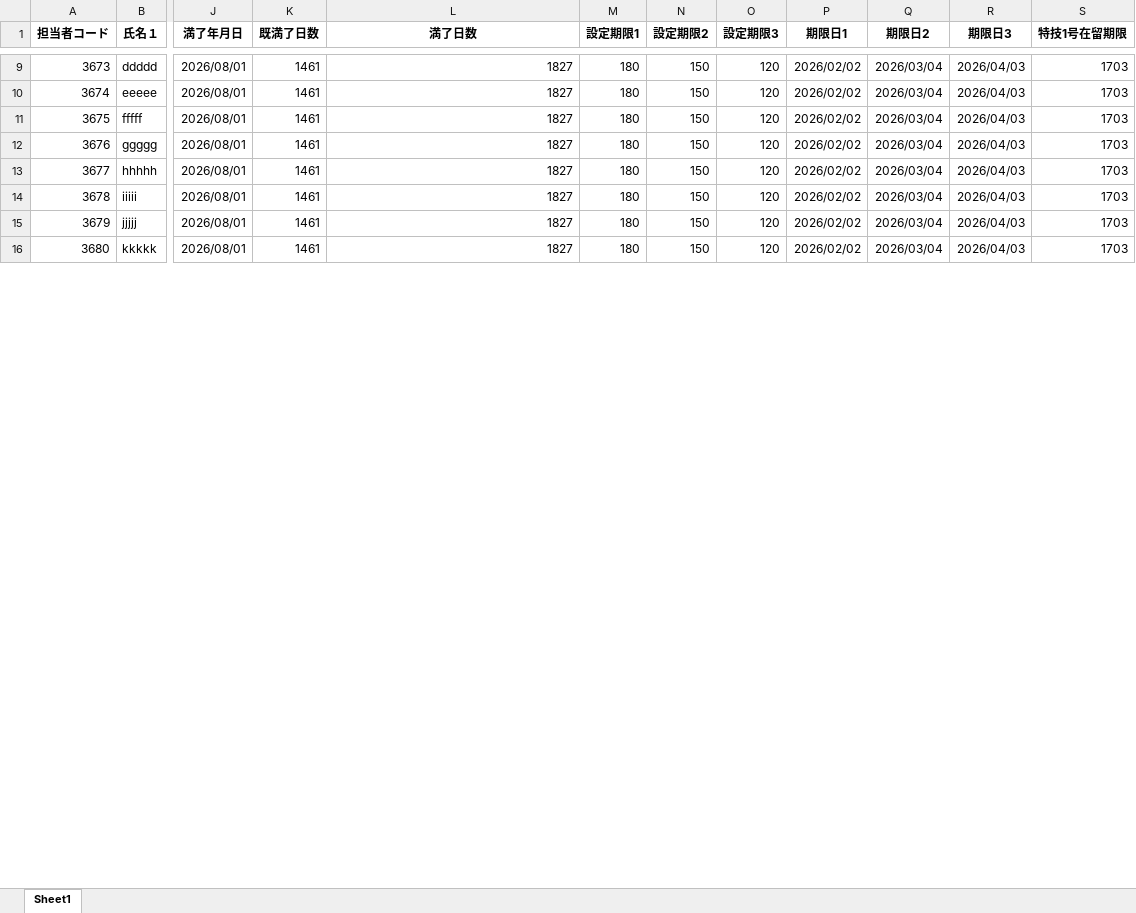
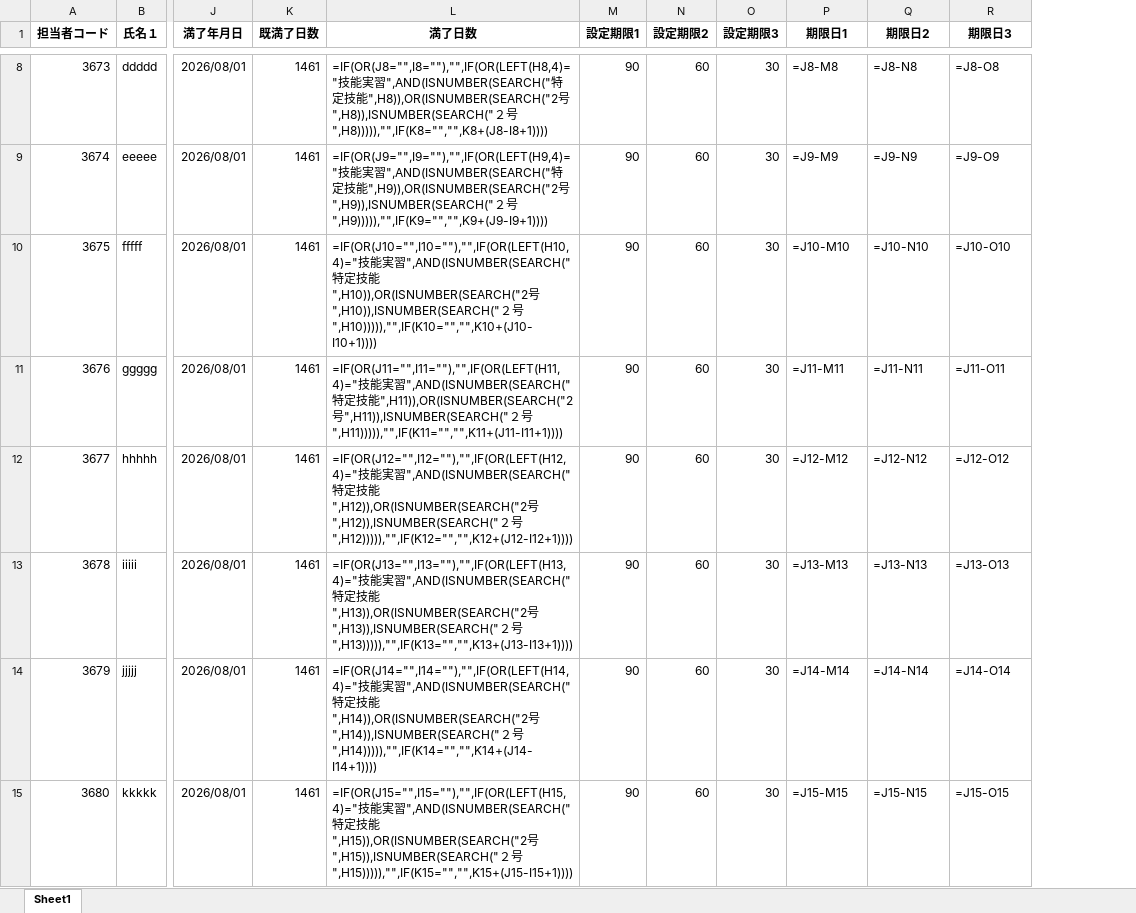
Before and after one commit to nami-ima3736/taskn-python-app4, an Excel workbook: uploads/uploaded_file.xlsx, sheet Sheet1, drawn as a sheet; only a part is shown, gaps mark what is left out; values as stored, in another font and other column widths than the file's, no borders; formulas without a stored value are shown as written; removed rows and columns are numbered as before the commit, all else as after; the diff covers the shown part only; the diff names each change by its address in the sheet, - before the commit and + after, or states it on an @@ line.

```diff
--- a/uploads/uploaded_file.xlsx (sheet Sheet1)
+++ b/uploads/uploaded_file.xlsx (sheet Sheet1)
-column S (特技1号在留期限), rows 9-16: all 1703
-L8 (満了日数): 1827
+L8 (満了日数): =IF(OR(J8="",I8=""),"",IF(OR(LEFT(H8,4)="技能実習",AND(ISNUMBER(SEARCH("特定技能",H8)),OR(ISNUMBER(SEARCH("2号",H8)),ISNUMBER(SEARCH("２号",H8))))),"",IF(K8="","",K8+(J8-I8+1))))
-M8:M15 (設定期限1): 180
+M8:M15 (設定期限1): 90
-N8:N15 (設定期限2): 150
+N8:N15 (設定期限2): 60
-O8:O15 (設定期限3): 120
+O8:O15 (設定期限3): 30
-P8 (期限日1): 2026/02/02
+P8 (期限日1): =J8-M8
-Q8 (期限日2): 2026/03/04
+Q8 (期限日2): =J8-N8
-R8 (期限日3): 2026/04/03
+R8 (期限日3): =J8-O8
-L9 (満了日数): 1827
+L9 (満了日数): =IF(OR(J9="",I9=""),"",IF(OR(LEFT(H9,4)="技能実習",AND(ISNUMBER(SEARCH("特定技能",H9)),OR(ISNUMBER(SEARCH("2号",H9)),ISNUMBER(SEARCH("２号",H9))))),"",IF(K9="","",K9+(J9-I9+1))))
-P9 (期限日1): 2026/02/02
+P9 (期限日1): =J9-M9
-Q9 (期限日2): 2026/03/04
+Q9 (期限日2): =J9-N9
-R9 (期限日3): 2026/04/03
+R9 (期限日3): =J9-O9
-L10 (満了日数): 1827
+L10 (満了日数): =IF(OR(J10="",I10=""),"",IF(OR(LEFT(H10,4)="技能実習",AND(ISNUMBER(SEARCH("特定技能",H10)),OR(ISNUMBER(SEARCH("2号",H10)),ISNUMBER(SEARCH("２号",H10))))),"",IF(K10="","",K10+(J10-I10+1))))
-P10 (期限日1): 2026/02/02
+P10 (期限日1): =J10-M10
-Q10 (期限日2): 2026/03/04
+Q10 (期限日2): =J10-N10
-R10 (期限日3): 2026/04/03
+R10 (期限日3): =J10-O10
-L11 (満了日数): 1827
+L11 (満了日数): =IF(OR(J11="",I11=""),"",IF(OR(LEFT(H11,4)="技能実習",AND(ISNUMBER(SEARCH("特定技能",H11)),OR(ISNUMBER(SEARCH("2号",H11)),ISNUMBER(SEARCH("２号",H11))))),"",IF(K11="","",K11+(J11-I11+1))))
-P11 (期限日1): 2026/02/02
+P11 (期限日1): =J11-M11
-Q11 (期限日2): 2026/03/04
+Q11 (期限日2): =J11-N11
-R11 (期限日3): 2026/04/03
+R11 (期限日3): =J11-O11
-L12 (満了日数): 1827
+L12 (満了日数): =IF(OR(J12="",I12=""),"",IF(OR(LEFT(H12,4)="技能実習",AND(ISNUMBER(SEARCH("特定技能",H12)),OR(ISNUMBER(SEARCH("2号",H12)),ISNUMBER(SEARCH("２号",H12))))),"",IF(K12="","",K12+(J12-I12+1))))
-P12 (期限日1): 2026/02/02
+P12 (期限日1): =J12-M12
-Q12 (期限日2): 2026/03/04
+Q12 (期限日2): =J12-N12
-R12 (期限日3): 2026/04/03
+R12 (期限日3): =J12-O12
-L13 (満了日数): 1827
+L13 (満了日数): =IF(OR(J13="",I13=""),"",IF(OR(LEFT(H13,4)="技能実習",AND(ISNUMBER(SEARCH("特定技能",H13)),OR(ISNUMBER(SEARCH("2号",H13)),ISNUMBER(SEARCH("２号",H13))))),"",IF(K13="","",K13+(J13-I13+1))))
-P13 (期限日1): 2026/02/02
+P13 (期限日1): =J13-M13
-Q13 (期限日2): 2026/03/04
+Q13 (期限日2): =J13-N13
-R13 (期限日3): 2026/04/03
+R13 (期限日3): =J13-O13
-L14 (満了日数): 1827
+L14 (満了日数): =IF(OR(J14="",I14=""),"",IF(OR(LEFT(H14,4)="技能実習",AND(ISNUMBER(SEARCH("特定技能",H14)),OR(ISNUMBER(SEARCH("2号",H14)),ISNUMBER(SEARCH("２号",H14))))),"",IF(K14="","",K14+(J14-I14+1))))
-P14 (期限日1): 2026/02/02
+P14 (期限日1): =J14-M14
-Q14 (期限日2): 2026/03/04
+Q14 (期限日2): =J14-N14
-R14 (期限日3): 2026/04/03
+R14 (期限日3): =J14-O14
-L15 (満了日数): 1827
+L15 (満了日数): =IF(OR(J15="",I15=""),"",IF(OR(LEFT(H15,4)="技能実習",AND(ISNUMBER(SEARCH("特定技能",H15)),OR(ISNUMBER(SEARCH("2号",H15)),ISNUMBER(SEARCH("２号",H15))))),"",IF(K15="","",K15+(J15-I15+1))))
-P15 (期限日1): 2026/02/02
+P15 (期限日1): =J15-M15
-Q15 (期限日2): 2026/03/04
+Q15 (期限日2): =J15-N15
-R15 (期限日3): 2026/04/03
+R15 (期限日3): =J15-O15
```
Also changed, not shown: 24 removed rows and 273 edited cells elsewhere in this sheet, uploads/uploaded_file_processed.xlsx, uploads/アラートリスト.xlsx, 18 other files.
